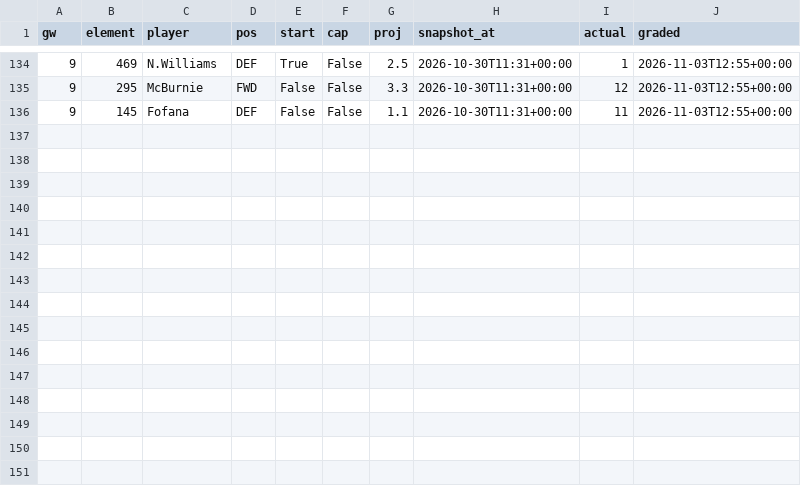
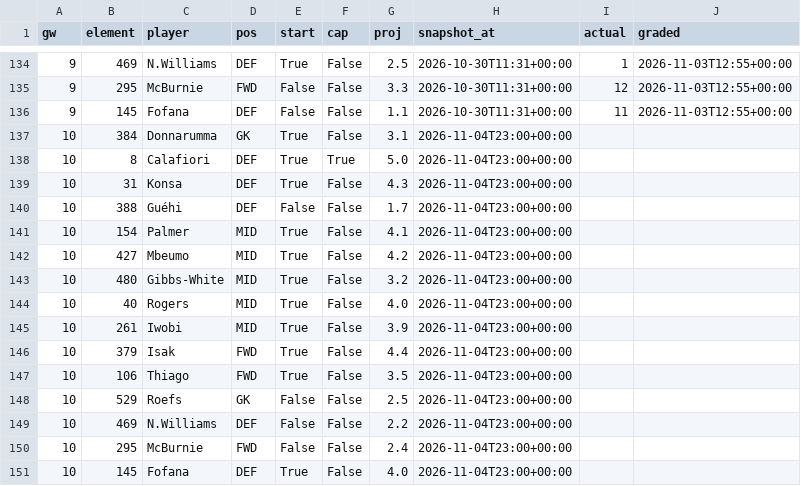
Before and after one commit to iceyfuture/prem_predictor_updated, a CSV file: dashboard/fpl_forward.csv, drawn as a sheet; only a part is shown, gaps mark what is left out.

```diff
--- a/dashboard/fpl_forward.csv
+++ b/dashboard/fpl_forward.csv
@@ -136 +136,16 @@ gw,element,player,pos,start,cap,proj,snapshot_at,actual,graded
 9,145,Fofana,DEF,False,False,1.1,2026-10-30T11:31+00:00,11,2026-11-03T12:55+00:00
+10,384,Donnarumma,GK,True,False,3.1,2026-11-04T23:00+00:00,,
+10,8,Calafiori,DEF,True,True,5.0,2026-11-04T23:00+00:00,,
+10,31,Konsa,DEF,True,False,4.3,2026-11-04T23:00+00:00,,
+10,388,Guéhi,DEF,False,False,1.7,2026-11-04T23:00+00:00,,
+10,154,Palmer,MID,True,False,4.1,2026-11-04T23:00+00:00,,
+10,427,Mbeumo,MID,True,False,4.2,2026-11-04T23:00+00:00,,
+10,480,Gibbs-White,MID,True,False,3.2,2026-11-04T23:00+00:00,,
+10,40,Rogers,MID,True,False,4.0,2026-11-04T23:00+00:00,,
+10,261,Iwobi,MID,True,False,3.9,2026-11-04T23:00+00:00,,
+10,379,Isak,FWD,True,False,4.4,2026-11-04T23:00+00:00,,
+10,106,Thiago,FWD,True,False,3.5,2026-11-04T23:00+00:00,,
+10,529,Roefs,GK,False,False,2.5,2026-11-04T23:00+00:00,,
+10,469,N.Williams,DEF,False,False,2.2,2026-11-04T23:00+00:00,,
+10,295,McBurnie,FWD,False,False,2.4,2026-11-04T23:00+00:00,,
+10,145,Fofana,DEF,True,False,4.0,2026-11-04T23:00+00:00,,
```
Also changed, not shown: dashboard/ledger.csv, dashboard/props_ledger.csv, 3 other files.
